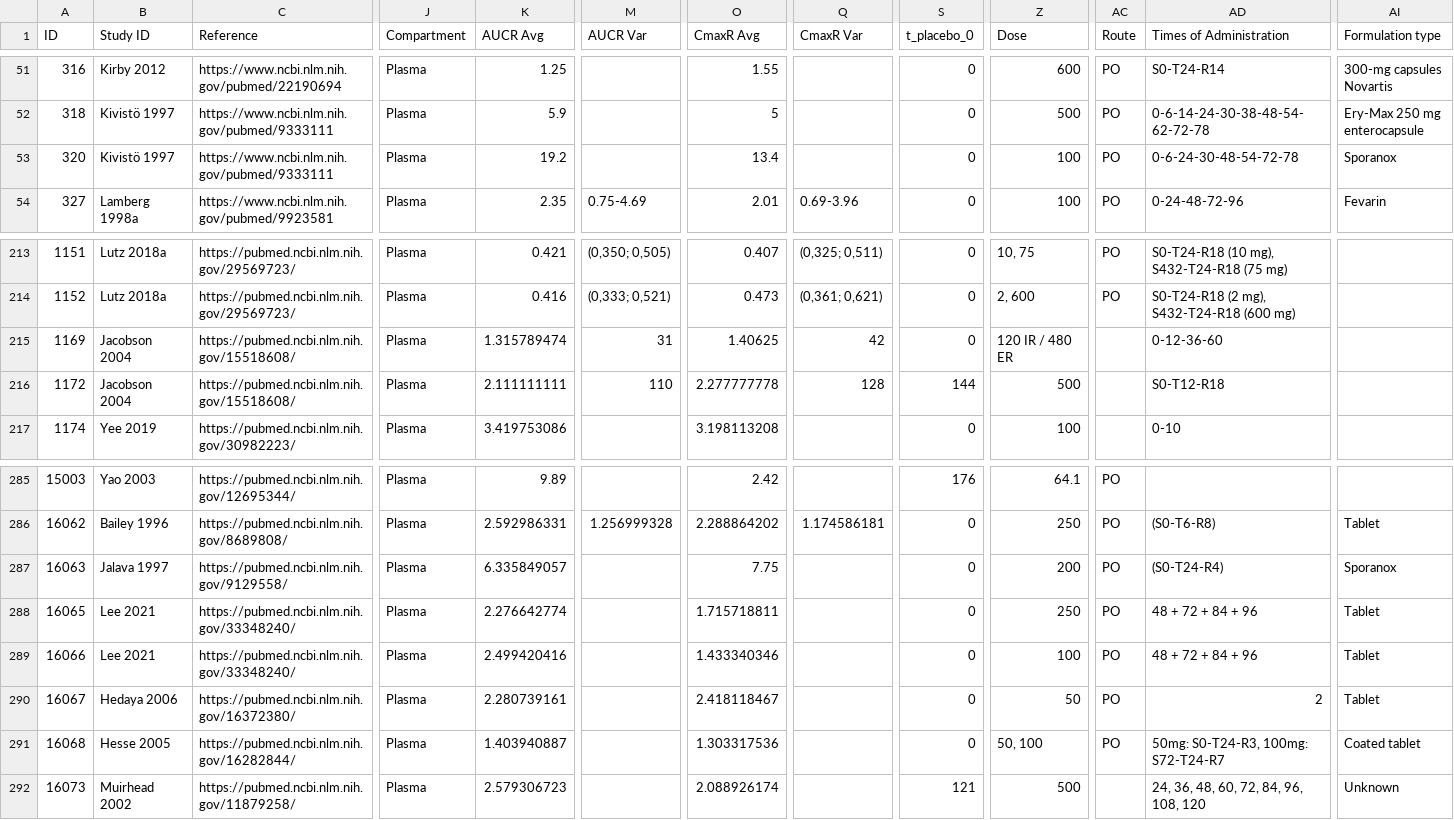
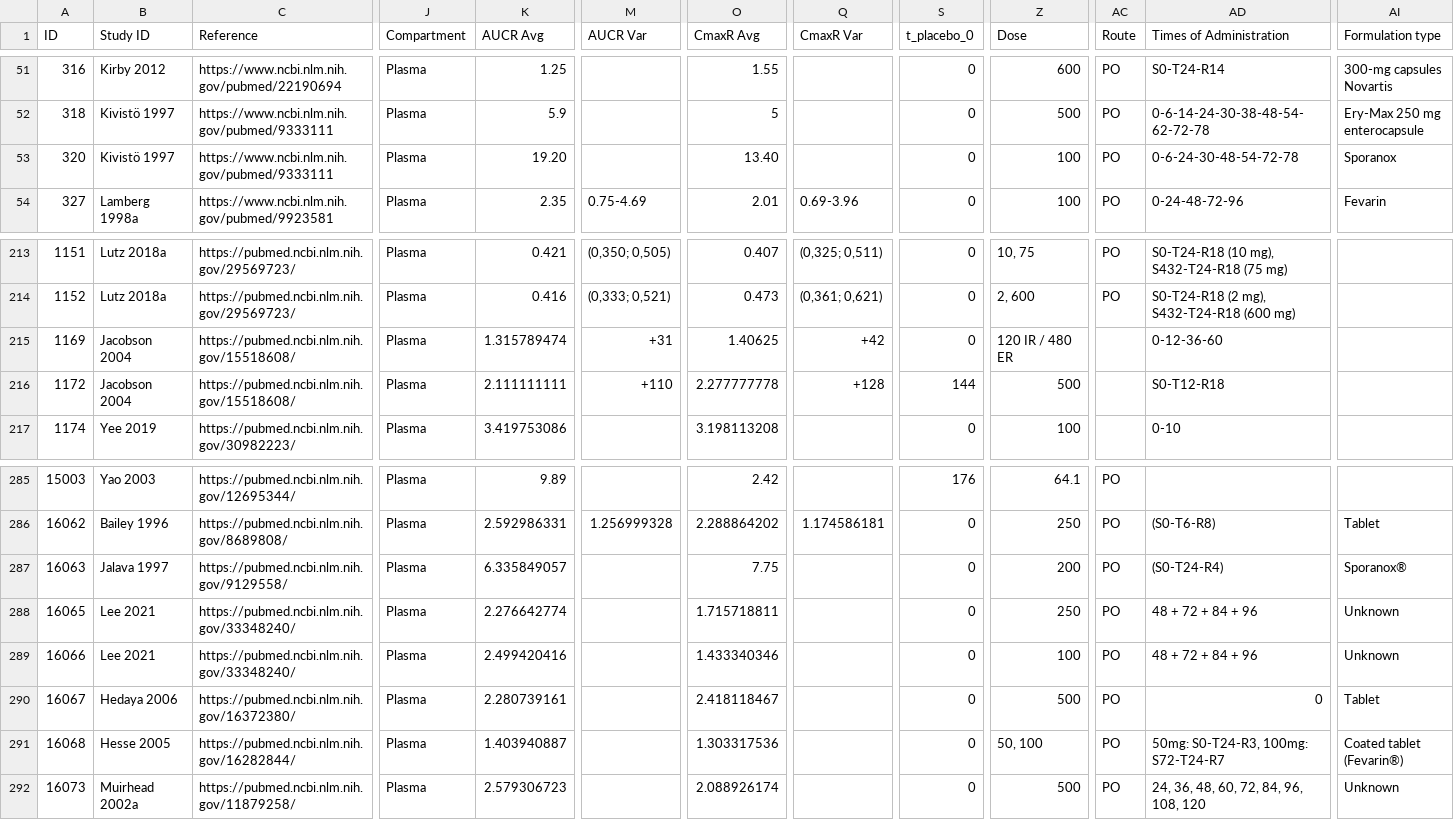
Before and after one commit to nina-nauwelaerts/Database-for-observed-data, a CSV file: DDI.csv, drawn as a sheet; only a part is shown, gaps mark what is left out; the diff names each change by its address in the sheet, - before the commit and + after, or states it on an @@ line.

Commit message:
Added IV data for Sildenafil Minor updates

```diff
--- a/DDI.csv
+++ b/DDI.csv
-K53 (AUCR Avg): 19.2
+K53 (AUCR Avg): 19.20
-O53 (CmaxR Avg): 13.4
+O53 (CmaxR Avg): 13.40
-M215 (AUCR Var): 31
+M215 (AUCR Var): +31
-Q215 (CmaxR Var): 42
+Q215 (CmaxR Var): +42
-M216 (AUCR Var): 110
+M216 (AUCR Var): +110
-Q216 (CmaxR Var): 128
+Q216 (CmaxR Var): +128
-AI287 (Formulation type): Sporanox
+AI287 (Formulation type): Sporanox®
-AI288:AI289 (Formulation type): Tablet
+AI288:AI289 (Formulation type): Unknown
-Z290 (Dose): 50
+Z290 (Dose): 500
-AD290 (Times of Administration): 2
+AD290 (Times of Administration): 0
-AI291 (Formulation type): Coated tablet
+AI291 (Formulation type): Coated tablet (Fevarin®)
-B292 (Study ID): Muirhead 2002
+B292 (Study ID): Muirhead 2002a
-S292 (t_placebo_0): 121
+S292 (t_placebo_0): 0
-AC292 (Route): (empty)
+AC292 (Route): PO
```
Also changed, not shown: 1 other file.
